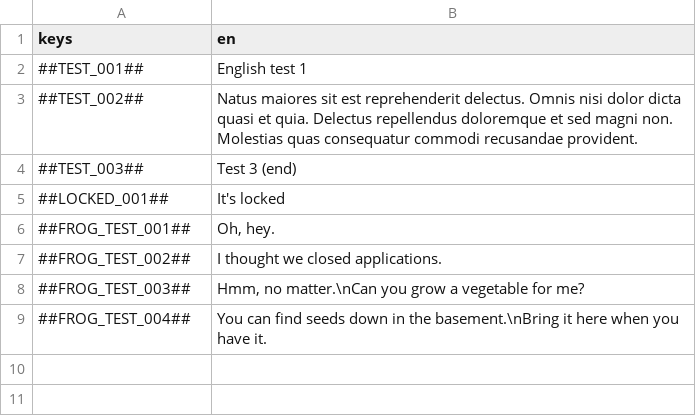
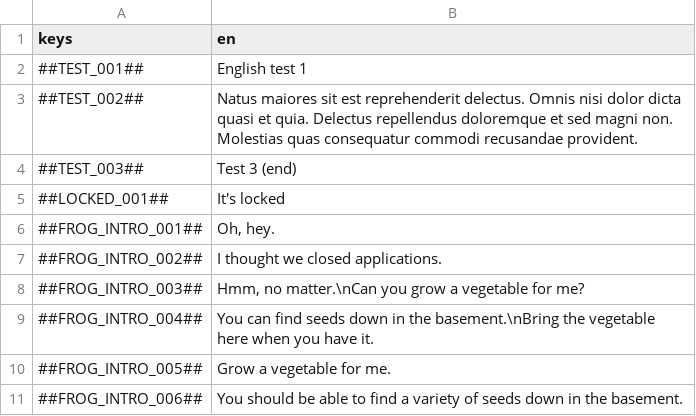
Before and after one commit to flawlesshappiness/BlueskyFarm, a CSV file: Dialogue/dialogue.csv, drawn as a sheet.

Commit message:
Implemented dialogue flags, bool and int

```diff
--- a/Dialogue/dialogue.csv
+++ b/Dialogue/dialogue.csv
@@ -5,5 +5,7 @@ keys;en
 ##LOCKED_001##;It's locked
-##FROG_TEST_001##;Oh, hey.
-##FROG_TEST_002##;I thought we closed applications.
-##FROG_TEST_003##;Hmm, no matter.\nCan you grow a vegetable for me?
-##FROG_TEST_004##;You can find seeds down in the basement.\nBring it here when you have it.
+##FROG_INTRO_001##;Oh, hey.
+##FROG_INTRO_002##;I thought we closed applications.
+##FROG_INTRO_003##;Hmm, no matter.\nCan you grow a vegetable for me?
+##FROG_INTRO_004##;You can find seeds down in the basement.\nBring the vegetable here when you have it.
+##FROG_INTRO_005##;Grow a vegetable for me.
+##FROG_INTRO_006##;You should be able to find a variety of seeds down in the basement.
```
Also changed, not shown: 10 other files.
